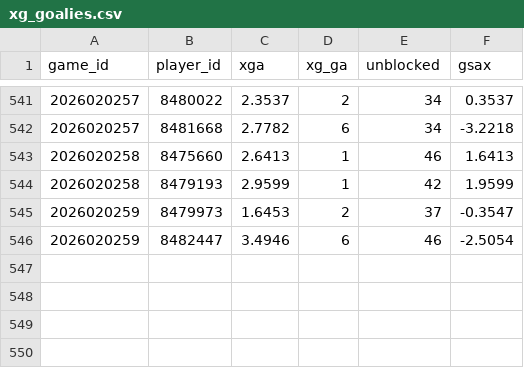
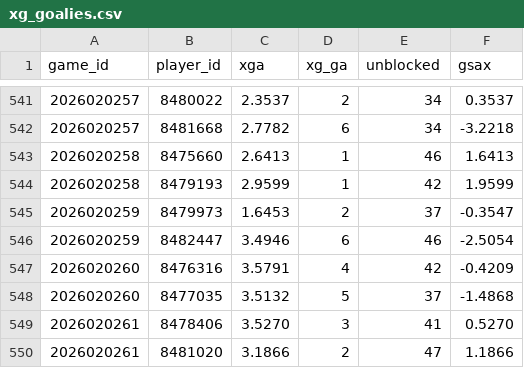
Before and after one commit to juhaopesonen/NHL-stats, a CSV file: data/2026-27/xg_goalies.csv, drawn as a sheet; only a part is shown, gaps mark what is left out.

```diff
--- a/data/2026-27/xg_goalies.csv
+++ b/data/2026-27/xg_goalies.csv
@@ -546 +546,5 @@ game_id,player_id,xga,xg_ga,unblocked,gsax
 2026020259,8482447,3.4946,6,46,-2.5054
+2026020260,8476316,3.5791,4,42,-0.4209
+2026020260,8477035,3.5132,5,37,-1.4868
+2026020261,8478406,3.5270,3,41,0.5270
+2026020261,8481020,3.1866,2,47,1.1866
```
Also changed, not shown: data/2026-27/onice_5v5.csv, data/2026-27/onice_games.csv, 5 other files.
